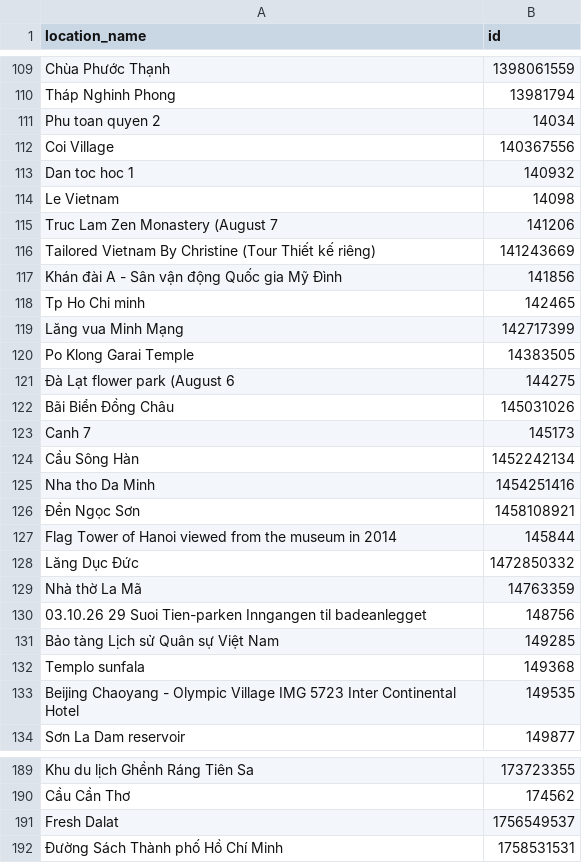
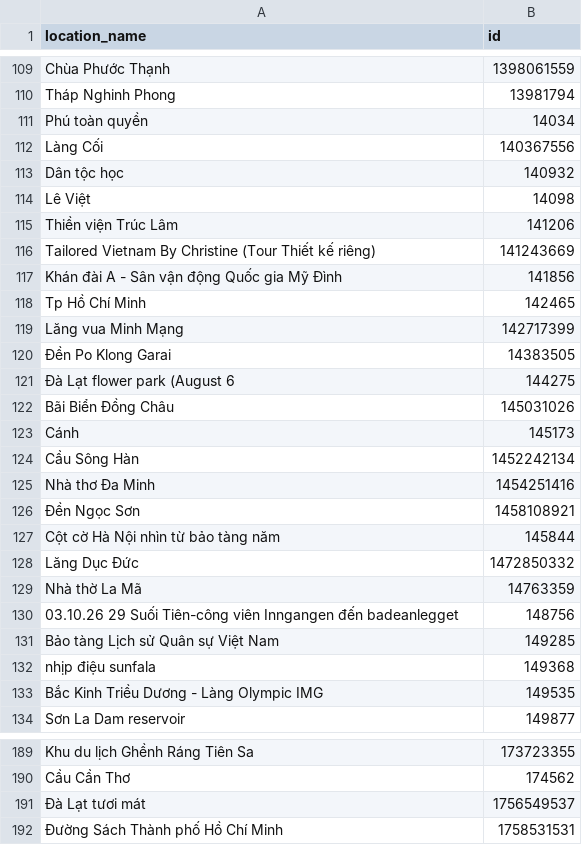
Before and after one commit to ThanhDu14/Computational-Thinking, a CSV file: model_ai/landmark_recognizer/hash_locations.csv, drawn as a sheet; only a part is shown, gaps mark what is left out; the diff covers the shown part only.

Commit message:
fix: Việt hóa hoàn toàn và dọn dẹp sạch 198 địa danh tiếng Anh/rác trong hash_locations.csv

```diff
--- a/model_ai/landmark_recognizer/hash_locations.csv
+++ b/model_ai/landmark_recognizer/hash_locations.csv
@@ -110,25 +110,25 @@ Chùa Phước Thạnh,1398061559
 Tháp Nghinh Phong,13981794
-Phu toan quyen 2,14034
-Coi Village,140367556
-Dan toc hoc 1,140932
-Le Vietnam,14098
-Truc Lam Zen Monastery (August 7,141206
+Phú toàn quyền,14034
+Làng Cối,140367556
+Dân tộc học,140932
+Lê Việt,14098
+Thiền viện Trúc Lâm,141206
 Tailored Vietnam By Christine (Tour Thiết kế riêng),141243669
 Khán đài A - Sân vận động Quốc gia Mỹ Đình,141856
-Tp Ho Chi minh,142465
+Tp Hồ Chí Minh,142465
 Lăng vua Minh Mạng,142717399
-Po Klong Garai Temple,14383505
+Đền Po Klong Garai,14383505
 Đà Lạt flower park (August 6,144275
 Bãi Biển Đồng Châu,145031026
-Canh 7,145173
+Cánh,145173
 Cầu Sông Hàn,1452242134
-Nha tho Da Minh,1454251416
+Nhà thơ Đa Minh,1454251416
 Đền Ngọc Sơn,1458108921
-Flag Tower of Hanoi viewed from the museum in 2014,145844
+Cột cờ Hà Nội nhìn từ bảo tàng năm,145844
 Lăng Dục Đức,1472850332
 Nhà thờ La Mã,14763359
-03.10.26 29 Suoi Tien-parken Inngangen til badeanlegget,148756
+03.10.26 29 Suối Tiên-công viên Inngangen đến badeanlegget,148756
 Bảo tàng Lịch sử Quân sự Việt Nam,149285
-Templo sunfala,149368
-Beijing Chaoyang - Olympic Village IMG 5723 Inter Continental Hotel,149535
+nhịp điệu sunfala,149368
+Bắc Kinh Triều Dương - Làng Olympic IMG,149535
 Sơn La Dam reservoir,149877
@@ -190,3 +190,3 @@ Khu du lịch Ghềnh Ráng Tiên Sa,173723355
 Cầu Cần Thơ,174562
-Fresh Dalat,1756549537
+Đà Lạt tươi mát,1756549537
 Đường Sách Thành phố Hồ Chí Minh,1758531531
```
Also changed, not shown: 177 edited cells elsewhere in this file.
